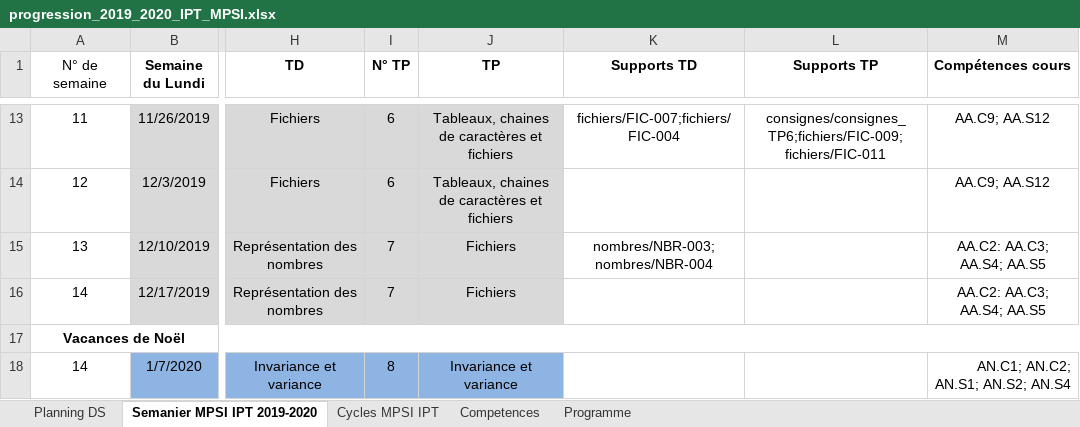
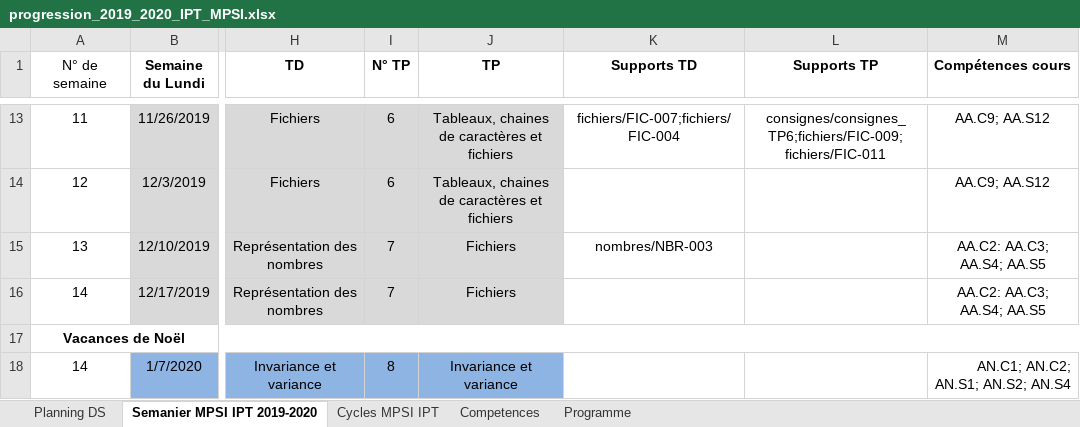
Before and after one commit to xpessoles/Informatique_MPSI, an Excel workbook: progression_2019_2020_IPT_MPSI.xlsx, sheet Semanier MPSI IPT 2019-2020, drawn as a sheet; only a part is shown, gaps mark what is left out; values as stored, in another font and other column widths than the file's, no borders; the diff names each change by its address in the sheet, - before the commit and + after, or states it on an @@ line.

```diff
--- a/progression_2019_2020_IPT_MPSI.xlsx (sheet Semanier MPSI IPT 2019-2020)
+++ b/progression_2019_2020_IPT_MPSI.xlsx (sheet Semanier MPSI IPT 2019-2020)
-K15 (Supports TD): nombres/NBR-003;nombres/NBR-004
+K15 (Supports TD): nombres/NBR-003
```
Also changed, not shown: mpsi2_TP.xlsx, 14 other files.
